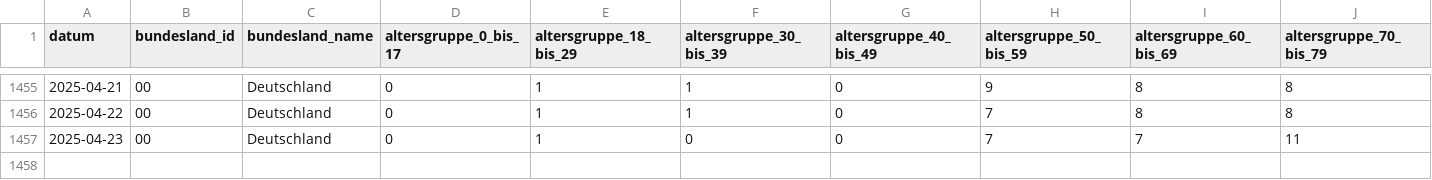
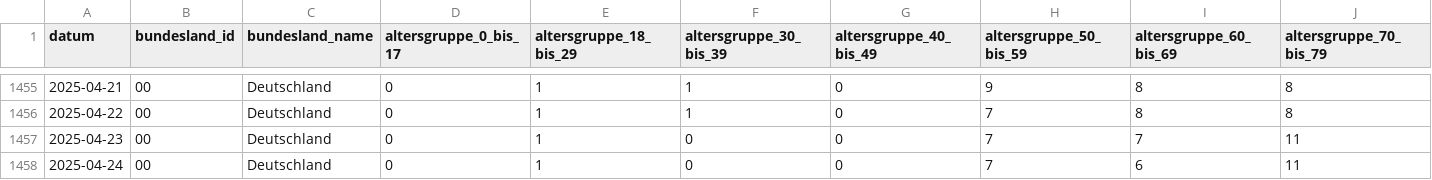
Before and after one commit to robert-koch-institut/Intensivkapazitaeten_und_COVID-19-Intensivbettenbelegung_in_Deutschland, a CSV file: Intensivregister_Deutschland_Altersgruppen.csv, drawn as a sheet; only a part is shown, gaps mark what is left out; rows hold the shown columns only; the diff names each change by its address in the sheet, - before the commit and + after, or states it on an @@ line.

```diff
--- a/Intensivregister_Deutschland_Altersgruppen.csv
+++ b/Intensivregister_Deutschland_Altersgruppen.csv
+row 1458: 2025-04-24 | 00 | Deutschland | 0 | 1 | 0 | 0 | 7 | 6 | 11
```
Also changed, not shown: Intensivregister_Deutschland_Kapazitaeten.csv, 8 other files.
